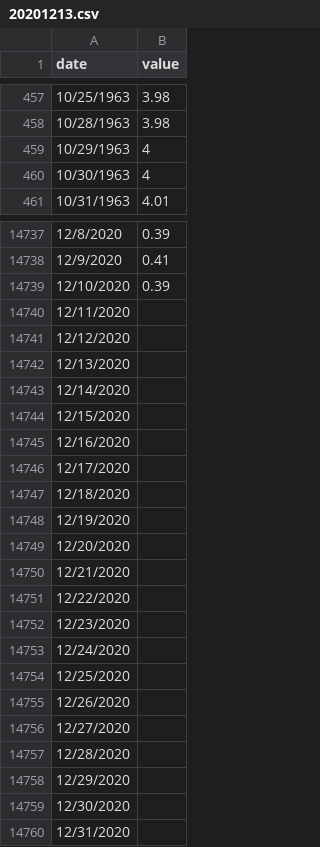
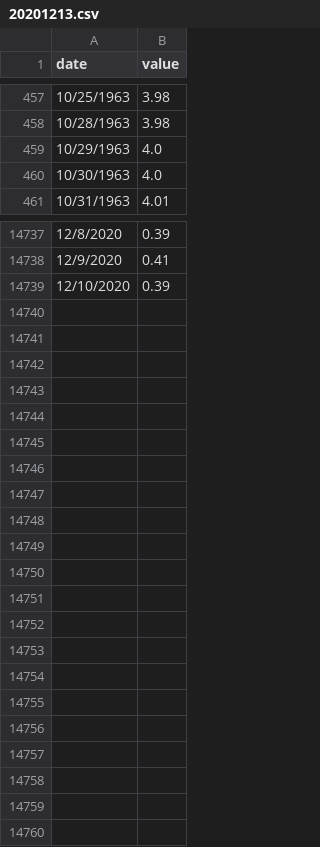
Before and after one commit to jfabend/market_monitoring, a CSV file: data/5_year_treasury_rate_yield/20201213.csv, drawn as a sheet; only a part is shown, gaps mark what is left out; the diff covers the shown part only.

```diff
--- a/data/5_year_treasury_rate_yield/20201213.csv
+++ b/data/5_year_treasury_rate_yield/20201213.csv
@@ -458,4 +458,4 @@ date, value
 10/28/1963,3.98
-10/29/1963,4
-10/30/1963,4
+10/29/1963,4.0
+10/30/1963,4.0
 10/31/1963,4.01
@@ -14739,22 +14739 @@ date, value
 12/10/2020,0.39
-12/11/2020,
-12/12/2020,
-12/13/2020,
-12/14/2020,
-12/15/2020,
-12/16/2020,
-12/17/2020,
-12/18/2020,
-12/19/2020,
-12/20/2020,
-12/21/2020,
-12/22/2020,
-12/23/2020,
-12/24/2020,
-12/25/2020,
-12/26/2020,
-12/27/2020,
-12/28/2020,
-12/29/2020,
-12/30/2020,
-12/31/2020,
```
Also changed, not shown: 142 edited cells elsewhere in this file, data/10_year_treasury_rate_yield/20201213.csv, data/1_month_libor_rate/20201213.csv, 11 other files.
